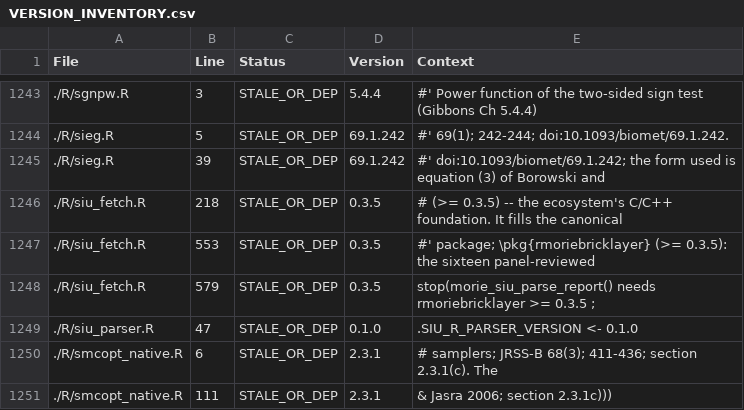
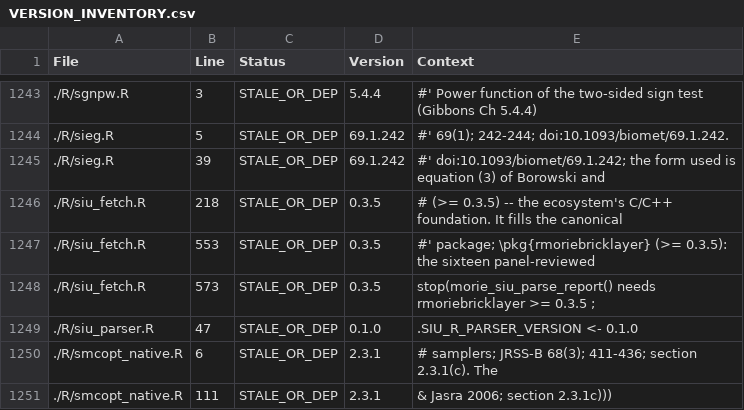
Before and after one commit to rootcoder007/rmorie, a CSV file: VERSION_INVENTORY.csv, drawn as a sheet; only a part is shown, gaps mark what is left out.

```diff
--- a/VERSION_INVENTORY.csv
+++ b/VERSION_INVENTORY.csv
@@ -1247,3 +1247,3 @@ File,Line,Status,Version,Context
 ./R/siu_fetch.R,553,STALE_OR_DEP,0.3.5,"#' package; \pkg{rmoriebricklayer} (>= 0.3.5): the sixteen panel-reviewed"
-./R/siu_fetch.R,579,STALE_OR_DEP,0.3.5,"stop(morie_siu_parse_report() needs rmoriebricklayer >= 0.3.5 ;"
+./R/siu_fetch.R,573,STALE_OR_DEP,0.3.5,"stop(morie_siu_parse_report() needs rmoriebricklayer >= 0.3.5 ;"
 ./R/siu_parser.R,47,STALE_OR_DEP,0.1.0,".SIU_R_PARSER_VERSION <- 0.1.0"
```
